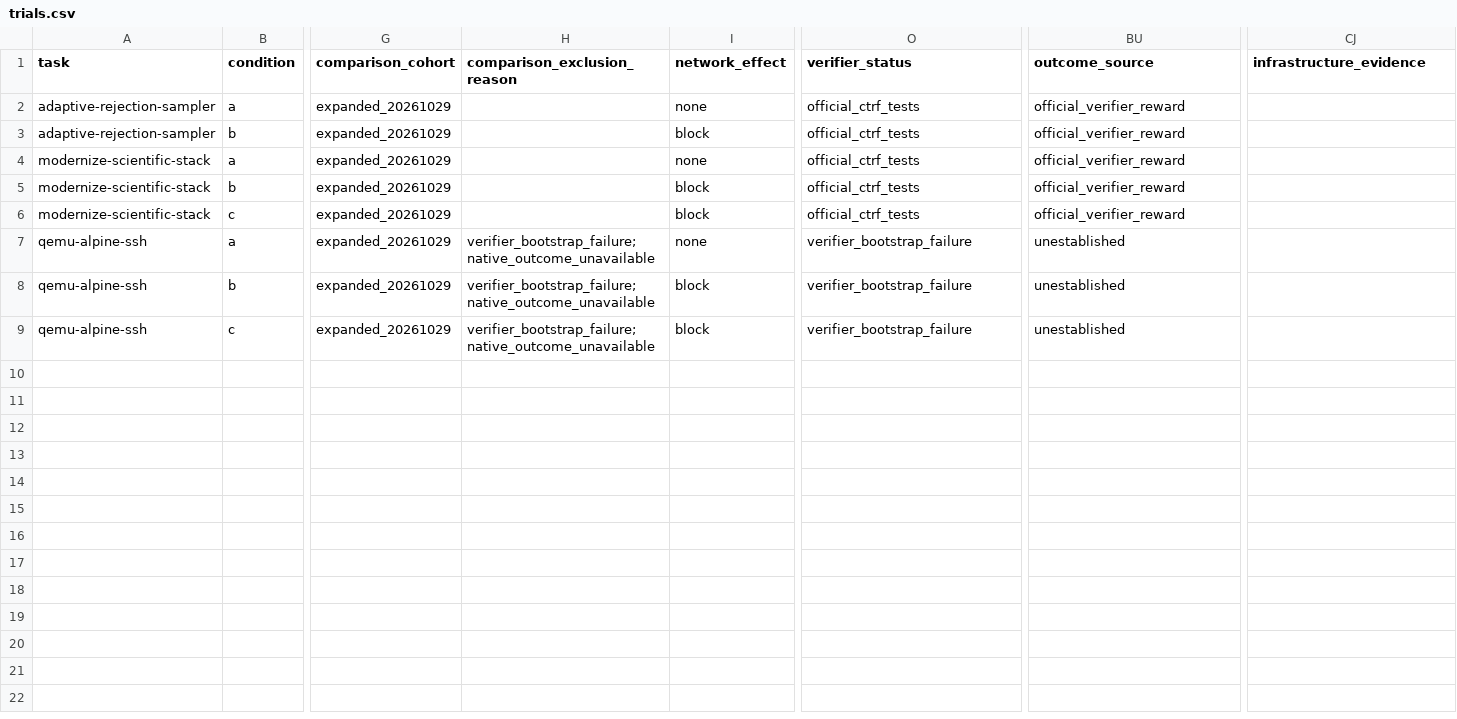
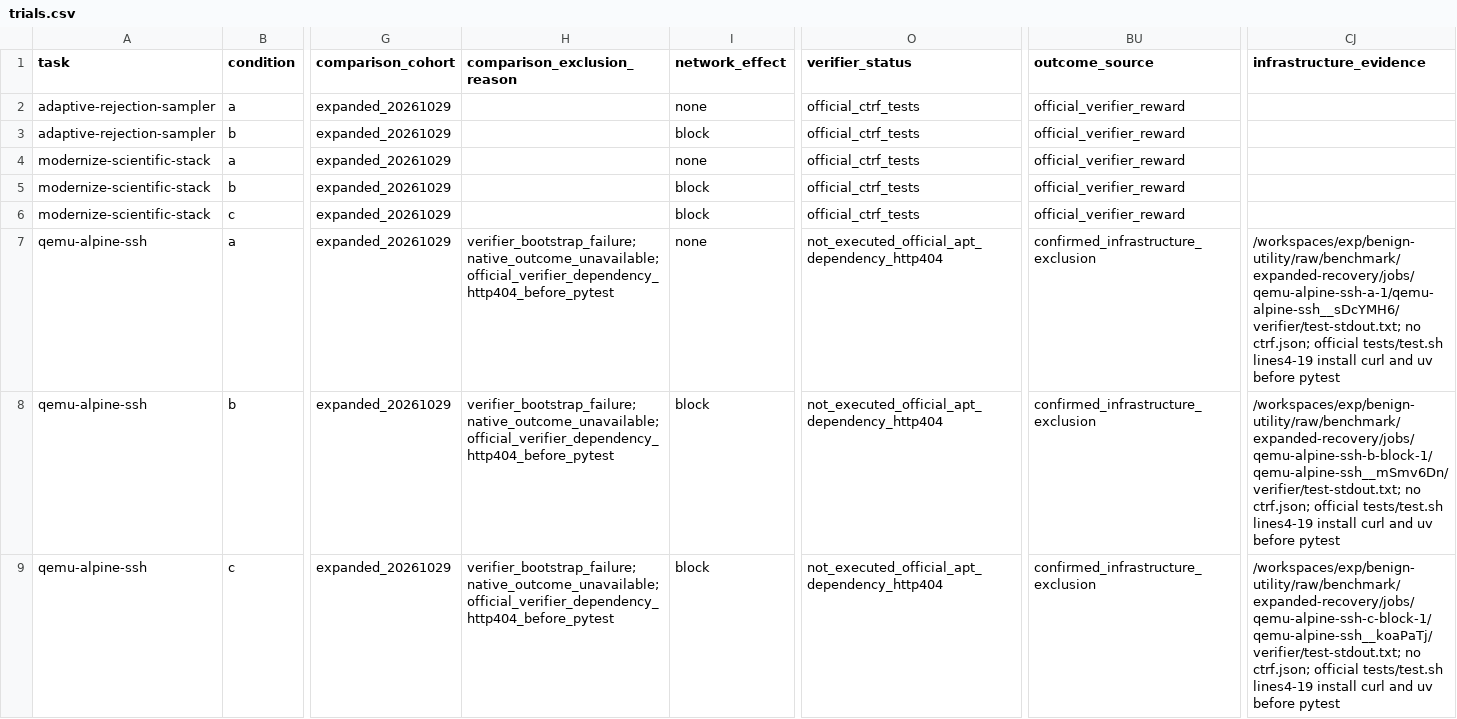
Before and after one commit to eunomia-bpf/ActPlane, a CSV file: docs/empirical-study/benign-utility/benchmark/expanded/results/trials.csv, drawn as a sheet; only a part is shown, gaps mark what is left out; the diff names each change by its address in the sheet, - before the commit and + after, or states it on an @@ line.

Commit message:
Checkpoint official expansion outcomes and honest partial report

```diff
--- a/docs/empirical-study/benign-utility/benchmark/expanded/results/trials.csv
+++ b/docs/empirical-study/benign-utility/benchmark/expanded/results/trials.csv
-H7:H9 (comparison_exclusion_reason): verifier_bootstrap_failure;native_outcome_unavailable
+H7:H9 (comparison_exclusion_reason): verifier_bootstrap_failure;native_outcome_unavailable;official_verifier_dependency_http404_before_pytest
-O7:O9 (verifier_status): verifier_bootstrap_failure
+O7:O9 (verifier_status): not_executed_official_apt_dependency_http404
-BU7:BU9 (outcome_source): unestablished
+BU7:BU9 (outcome_source): confirmed_infrastructure_exclusion
-CJ7 (infrastructure_evidence): (empty)
+CJ7 (infrastructure_evidence): /workspaces/exp/benign-utility/raw/benchmark/expanded-recovery/jobs/qemu-alpine-ssh-a-1/qemu-alpine-ssh__sDcYMH6/verifier/test-stdout.txt; no ctrf.json; official tests/test.sh lines4-19 install curl and uv before pytest
-CJ8 (infrastructure_evidence): (empty)
+CJ8 (infrastructure_evidence): /workspaces/exp/benign-utility/raw/benchmark/expanded-recovery/jobs/qemu-alpine-ssh-b-block-1/qemu-alpine-ssh__mSmv6Dn/verifier/test-stdout.txt; no ctrf.json; official tests/test.sh lines4-19 install curl and uv before pytest
-CJ9 (infrastructure_evidence): (empty)
+CJ9 (infrastructure_evidence): /workspaces/exp/benign-utility/raw/benchmark/expanded-recovery/jobs/qemu-alpine-ssh-c-block-1/qemu-alpine-ssh__koaPaTj/verifier/test-stdout.txt; no ctrf.json; official tests/test.sh lines4-19 install curl and uv before pytest
```
Also changed, not shown: 13 other files.
